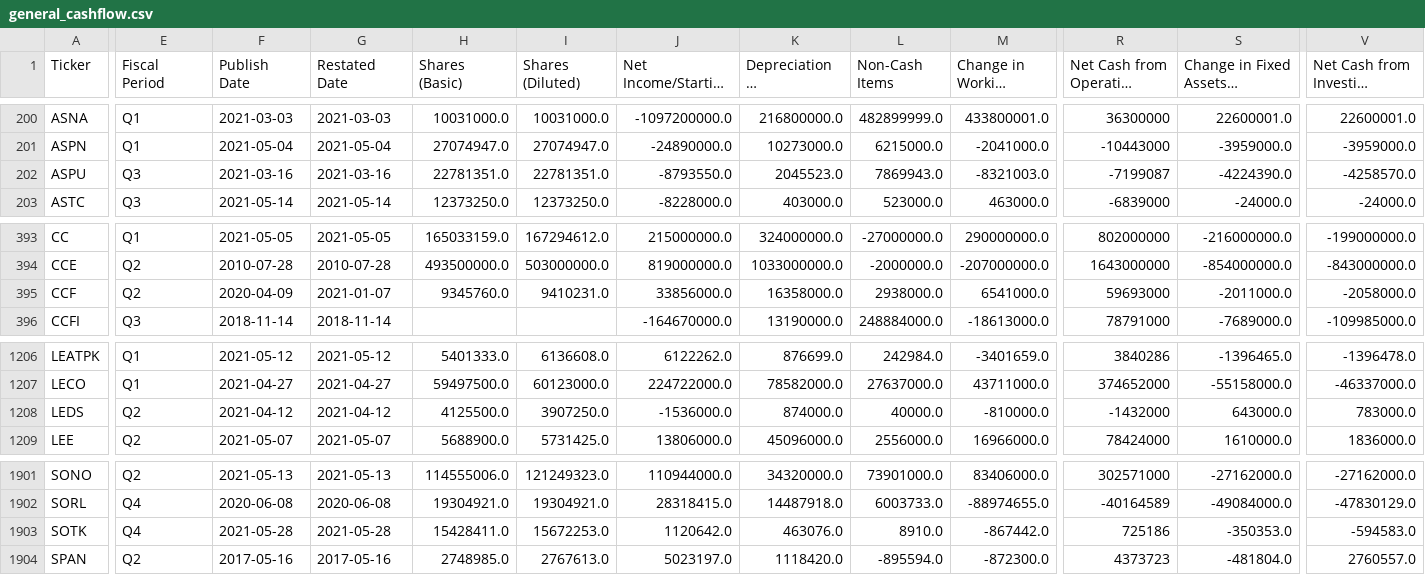
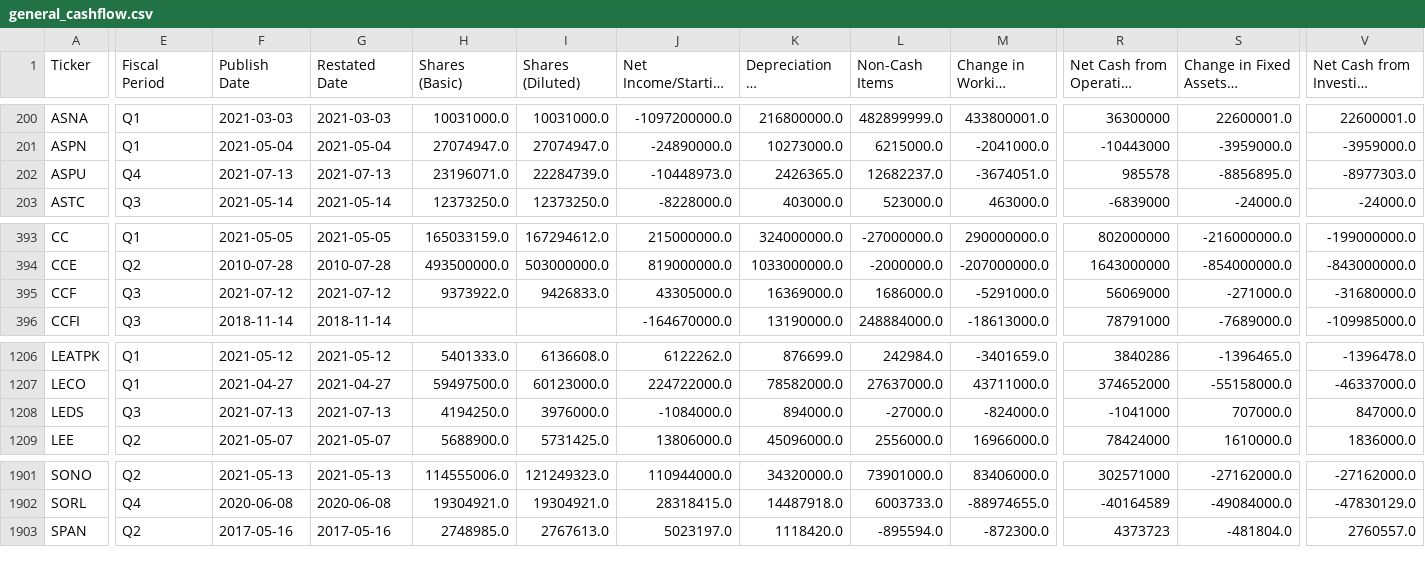
Before and after one commit to gardnmi/valuation-dashboard, a CSV file: data/general_cashflow.csv, drawn as a sheet; only a part is shown, gaps mark what is left out; long unchanged cells end in …; rows hold the shown columns only; the diff covers the shown part only; the diff names each change by its address in the sheet, - before the commit and + after, or states it on an @@ line.

```diff
--- a/data/general_cashflow.csv
+++ b/data/general_cashflow.csv
-E202 (Fiscal Period): Q3
+E202 (Fiscal Period): Q4
-F202 (Publish Date): 2021-03-16
+F202 (Publish Date): 2021-07-13
-G202 (Restated Date): 2021-03-16
+G202 (Restated Date): 2021-07-13
-H202 (Shares (Basic)): 22781351.0
+H202 (Shares (Basic)): 23196071.0
-I202 (Shares (Diluted)): 22781351.0
+I202 (Shares (Diluted)): 22284739.0
-J202 (Net Income/Starting Line): -8793550.0
+J202 (Net Income/Starting Line): -10448973.0
-K202 (Depreciation & Amortization): 2045523.0
+K202 (Depreciation & Amortization): 2426365.0
-L202 (Non-Cash Items): 7869943.0
+L202 (Non-Cash Items): 12682237.0
-M202 (Change in Working Capital): -8321003.0
+M202 (Change in Working Capital): -3674051.0
-R202: -7199087
+R202: 985578
-S202: -4224390.0
+S202: -8856895.0
-V202: -4258570.0
+V202: -8977303.0
-E395 (Fiscal Period): Q2
+E395 (Fiscal Period): Q3
-F395 (Publish Date): 2020-04-09
+F395 (Publish Date): 2021-07-12
-G395 (Restated Date): 2021-01-07
+G395 (Restated Date): 2021-07-12
-H395 (Shares (Basic)): 9345760.0
+H395 (Shares (Basic)): 9373922.0
-I395 (Shares (Diluted)): 9410231.0
+I395 (Shares (Diluted)): 9426833.0
-J395 (Net Income/Starting Line): 33856000.0
+J395 (Net Income/Starting Line): 43305000.0
-K395 (Depreciation & Amortization): 16358000.0
+K395 (Depreciation & Amortization): 16369000.0
-L395 (Non-Cash Items): 2938000.0
+L395 (Non-Cash Items): 1686000.0
-M395 (Change in Working Capital): 6541000.0
+M395 (Change in Working Capital): -5291000.0
-R395: 59693000
+R395: 56069000
-S395: -2011000.0
+S395: -271000.0
-V395: -2058000.0
+V395: -31680000.0
-E1208 (Fiscal Period): Q2
+E1208 (Fiscal Period): Q3
-F1208 (Publish Date): 2021-04-12
+F1208 (Publish Date): 2021-07-13
-G1208 (Restated Date): 2021-04-12
+G1208 (Restated Date): 2021-07-13
-H1208 (Shares (Basic)): 4125500.0
+H1208 (Shares (Basic)): 4194250.0
-I1208 (Shares (Diluted)): 3907250.0
+I1208 (Shares (Diluted)): 3976000.0
-J1208 (Net Income/Starting Line): -1536000.0
+J1208 (Net Income/Starting Line): -1084000.0
-K1208 (Depreciation & Amortization): 874000.0
+K1208 (Depreciation & Amortization): 894000.0
-L1208 (Non-Cash Items): 40000.0
+L1208 (Non-Cash Items): -27000.0
-M1208 (Change in Working Capital): -810000.0
+M1208 (Change in Working Capital): -824000.0
-R1208: -1432000
+R1208: -1041000
-S1208: 643000.0
+S1208: 707000.0
-V1208: 783000.0
+V1208: 847000.0
-row 1903: SOTK | Q4 | 2021-05-28 | 2021-05-28 | 15428411.0 | 15672253.0 | 1120642.0 | 463076.0 | 8910.0 | -867442.0 | 725186 | -350353.0 | -594583.0
```
Also changed, not shown: 34 edited cells elsewhere in this file, data/banks_predictions.csv, data/general_balance.csv, 13 other files.
